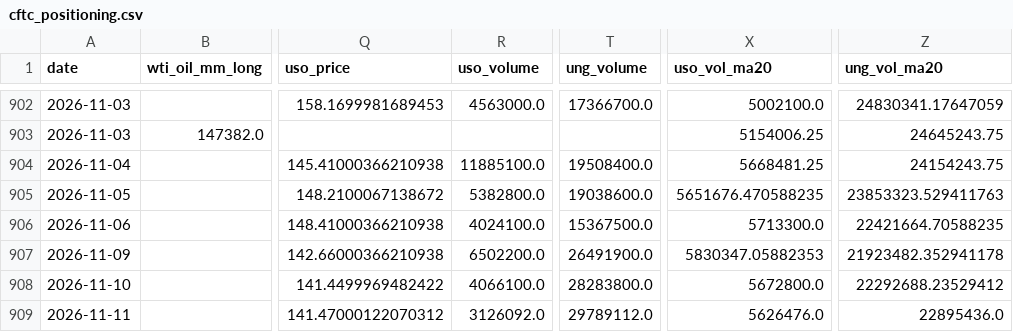
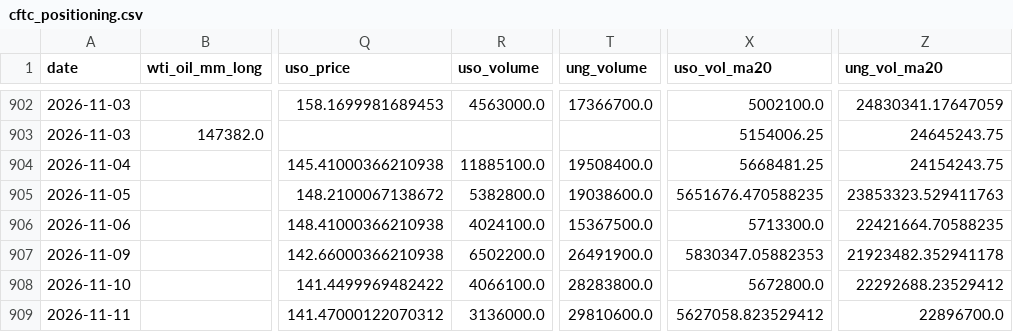
Before and after one commit to ela113arm-arch/macro-data-tracker, a CSV file: data/cftc_positioning.csv, drawn as a sheet; only a part is shown, gaps mark what is left out; the diff names each change by its address in the sheet, - before the commit and + after, or states it on an @@ line.

```diff
--- a/data/cftc_positioning.csv
+++ b/data/cftc_positioning.csv
-R909 (uso_volume): 3126092.0
+R909 (uso_volume): 3136000.0
-T909 (ung_volume): 29789112.0
+T909 (ung_volume): 29810600.0
-X909 (uso_vol_ma20): 5626476.0
+X909 (uso_vol_ma20): 5627058.823529412
-Z909 (ung_vol_ma20): 22895436.0
+Z909 (ung_vol_ma20): 22896700.0
```
Also changed, not shown: data/baltic_dry.csv, data/crack_spreads.csv, 13 other files.
